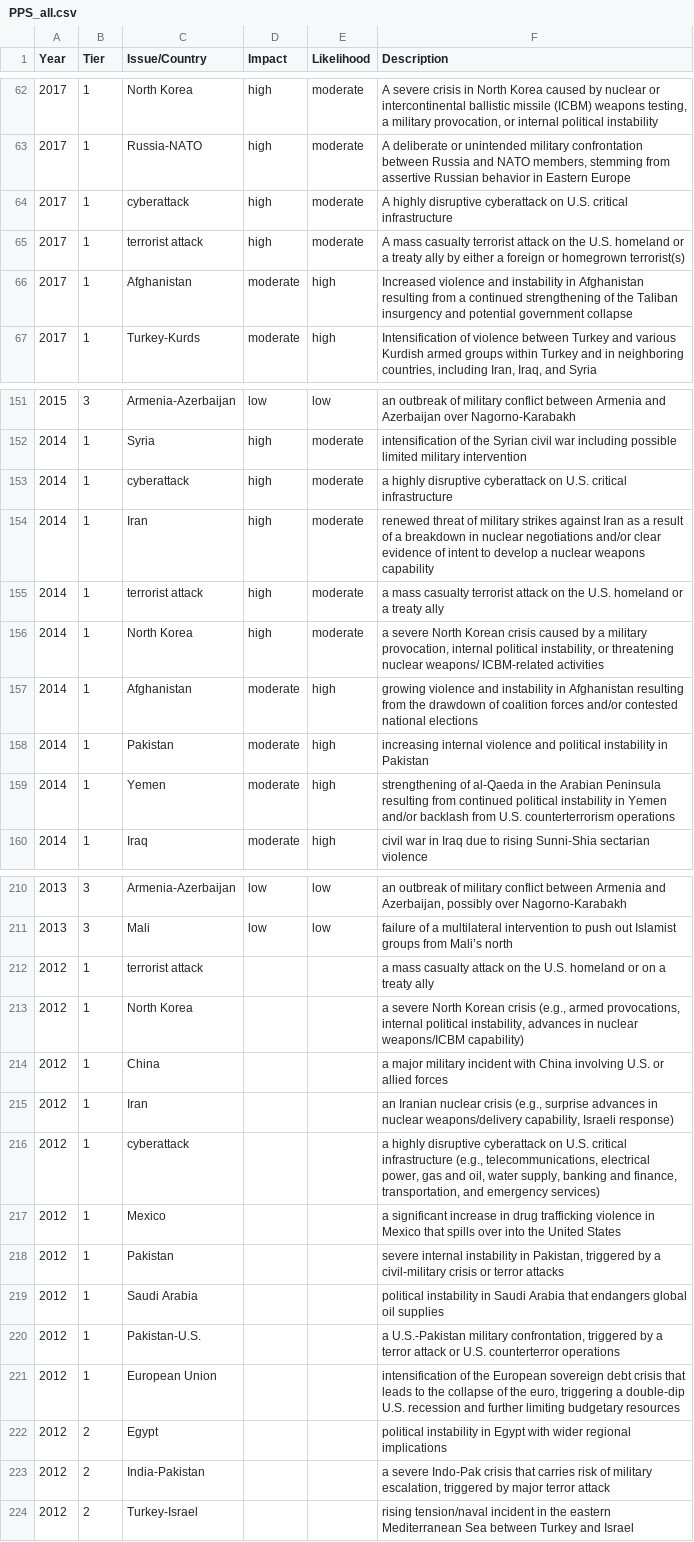
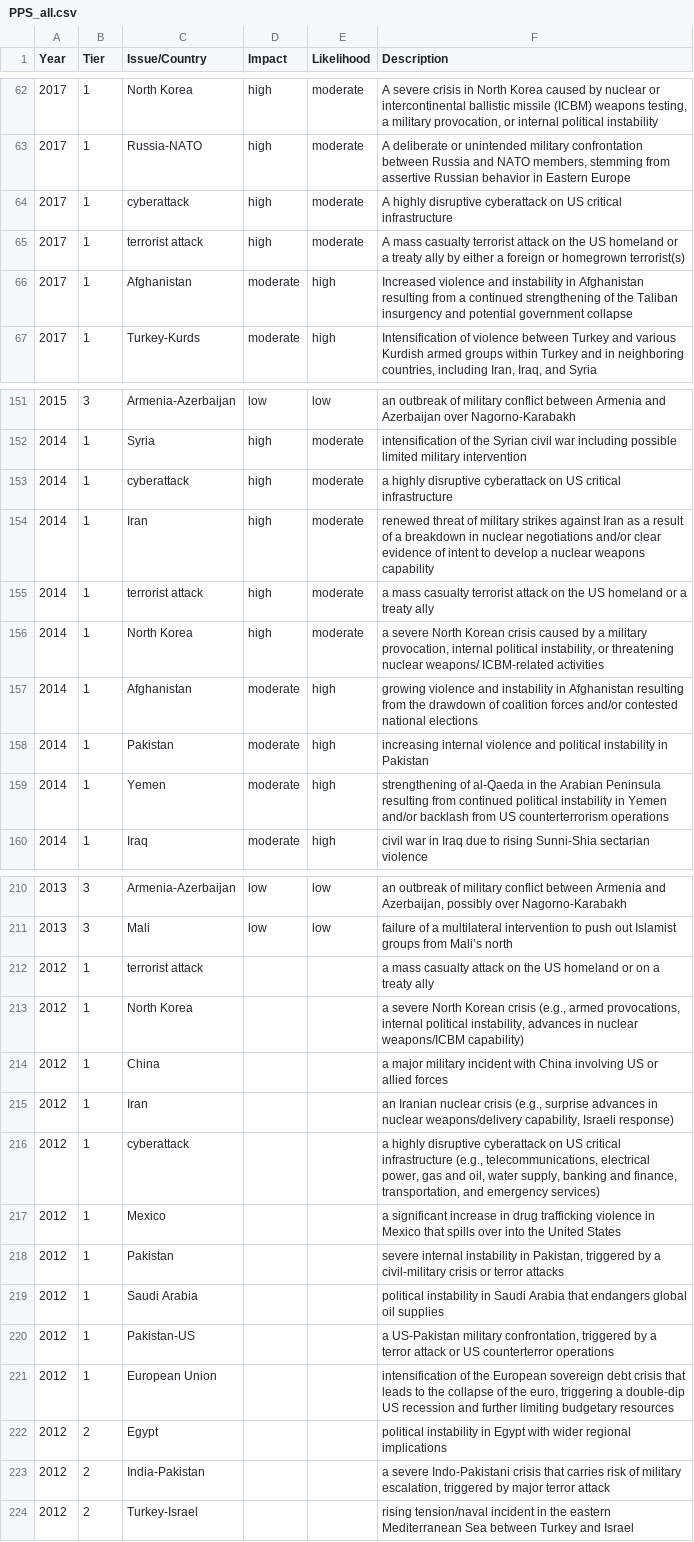
Before and after one commit to lindseyberlin/CapstoneProject_InternationalConcern, a CSV file: PPS_all.csv, drawn as a sheet; only a part is shown, gaps mark what is left out; the diff covers the shown part only.

Commit message:
Fix a typo

```diff
--- a/PPS_all.csv
+++ b/PPS_all.csv
@@ -63,4 +63,4 @@ Year,Tier,Issue/Country,Impact,Likelihood,Description
 2017,1,Russia-NATO,high,moderate,"A deliberate or unintended military confrontation between Russia and NATO members, stemming from assertive Russian behavior in Eastern Europe"
-2017,1,cyberattack,high,moderate,A highly disruptive cyberattack on U.S. critical infrastructure
-2017,1,terrorist attack,high,moderate,A mass casualty terrorist attack on the U.S. homeland or a treaty ally by either a foreign or homegrown terrorist(s)
+2017,1,cyberattack,high,moderate,A highly disruptive cyberattack on US critical infrastructure
+2017,1,terrorist attack,high,moderate,A mass casualty terrorist attack on the US homeland or a treaty ally by either a foreign or homegrown terrorist(s)
 2017,1,Afghanistan,moderate,high,Increased violence and instability in Afghanistan resulting from a continued strengthening of the Taliban insurgency and potential government collapse
@@ -152,5 +152,5 @@ Year,Tier,Issue/Country,Impact,Likelihood,Description
 2014,1,Syria,high,moderate,intensification of the Syrian civil war including possible limited military intervention
-2014,1,cyberattack,high,moderate,a highly disruptive cyberattack on U.S. critical infrastructure
+2014,1,cyberattack,high,moderate,a highly disruptive cyberattack on US critical infrastructure
 2014,1,Iran,high,moderate,renewed threat of military strikes against Iran as a result of a breakdown in nuclear negotiations and/or clear evidence of intent to develop a nuclear weapons capability
-2014,1,terrorist attack,high,moderate,a mass casualty terrorist attack on the U.S. homeland or a treaty ally
+2014,1,terrorist attack,high,moderate,a mass casualty terrorist attack on the US homeland or a treaty ally
 2014,1,North Korea,high,moderate,"a severe North Korean crisis caused by a military provocation, internal political instability, or threatening nuclear weapons/ ICBM-related activities"
@@ -158,3 +158,3 @@ Year,Tier,Issue/Country,Impact,Likelihood,Description
 2014,1,Pakistan,moderate,high,increasing internal violence and political instability in Pakistan
-2014,1,Yemen,moderate,high,strengthening of al-Qaeda in the Arabian Peninsula resulting from continued political instability in Yemen and/or backlash from U.S. counterterrorism operations
+2014,1,Yemen,moderate,high,strengthening of al-Qaeda in the Arabian Peninsula resulting from continued political instability in Yemen and/or backlash from US counterterrorism operations
 2014,1,Iraq,moderate,high,civil war in Iraq due to rising Sunni-Shia sectarian violence
@@ -211,7 +211,7 @@ Year,Tier,Issue/Country,Impact,Likelihood,Description
 2013,3,Mali,low,low,failure of a multilateral intervention to push out Islamist groups from Mali’s north
-2012,1,terrorist attack,,,a mass casualty attack on the U.S. homeland or on a treaty ally
+2012,1,terrorist attack,,,a mass casualty attack on the US homeland or on a treaty ally
 2012,1,North Korea,,,"a severe North Korean crisis (e.g., armed provocations, internal political instability, advances in nuclear weapons/ICBM capability)"
-2012,1,China,,,a major military incident with China involving U.S. or allied forces
+2012,1,China,,,a major military incident with China involving US or allied forces
 2012,1,Iran,,,"an Iranian nuclear crisis (e.g., surprise advances in nuclear weapons/delivery capability, Israeli response)"
-2012,1,cyberattack,,,"a highly disruptive cyberattack on U.S. critical infrastructure (e.g., telecommunications, electrical power, gas and oil, water supply, banking and finance, transportation, and emergency services)"
+2012,1,cyberattack,,,"a highly disruptive cyberattack on US critical infrastructure (e.g., telecommunications, electrical power, gas and oil, water supply, banking and finance, transportation, and emergency services)"
 2012,1,Mexico,,,a significant increase in drug trafficking violence in Mexico that spills over into the United States
@@ -219,6 +219,6 @@ Year,Tier,Issue/Country,Impact,Likelihood,Description
 2012,1,Saudi Arabia,,,political instability in Saudi Arabia that endangers global oil supplies
-2012,1,Pakistan-U.S.,,,"a U.S.-Pakistan military confrontation, triggered by a terror attack or U.S. counterterror operations"
-2012,1,European Union,,,"intensification of the European sovereign debt crisis that leads to the collapse of the euro, triggering a double-dip U.S. recession and further limiting budgetary resources"
+2012,1,Pakistan-US,,,"a US-Pakistan military confrontation, triggered by a terror attack or US counterterror operations"
+2012,1,European Union,,,"intensification of the European sovereign debt crisis that leads to the collapse of the euro, triggering a double-dip US recession and further limiting budgetary resources"
 2012,2,Egypt,,,political instability in Egypt with wider regional implications
-2012,2,India-Pakistan,,,"a severe Indo-Pak crisis that carries risk of military escalation, triggered by major terror attack"
+2012,2,India-Pakistan,,,"a severe Indo-Pakistani crisis that carries risk of military escalation, triggered by major terror attack"
 2012,2,Turkey-Israel,,,rising tension/naval incident in the eastern Mediterranean Sea between Turkey and Israel
```
Also changed, not shown: 17 edited cells elsewhere in this file.
